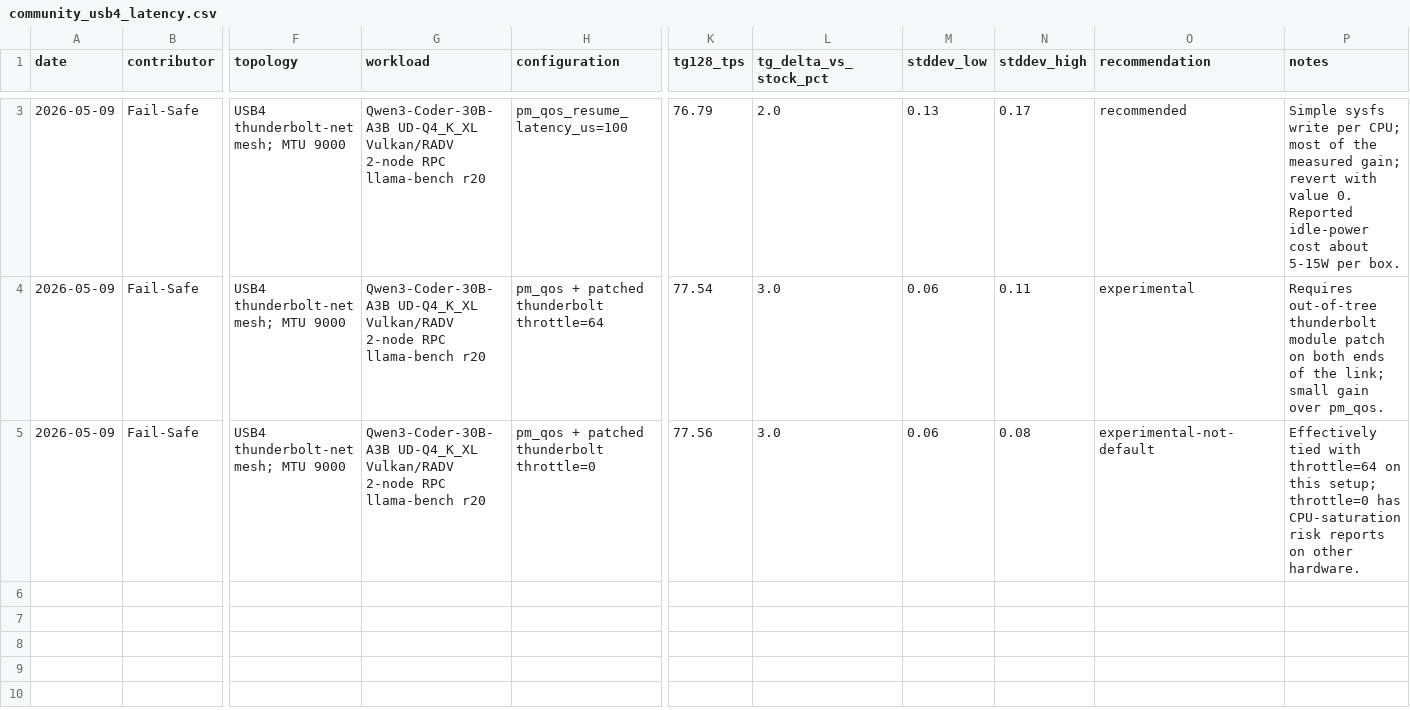
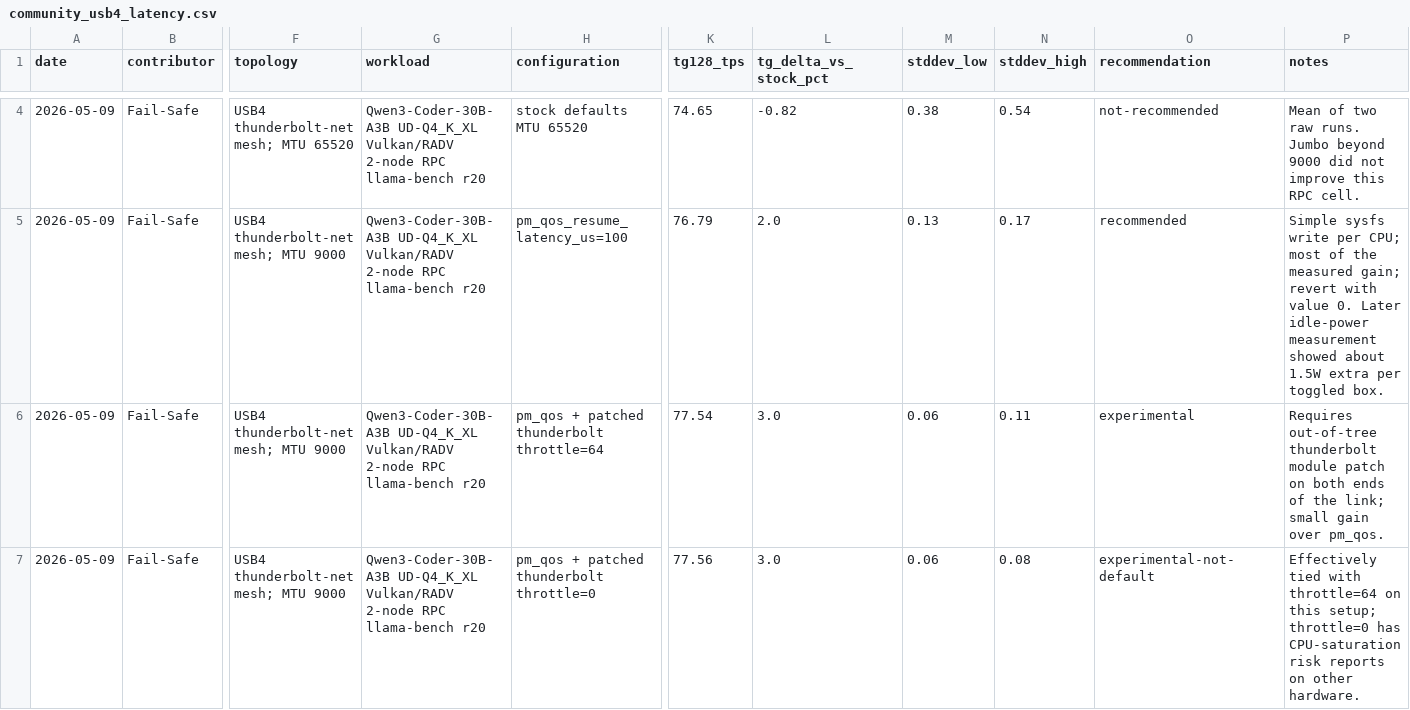
Before and after one commit to Fail-Safe/strix-halo-guide, a CSV file: data/community_usb4_latency.csv, drawn as a sheet; only a part is shown, gaps mark what is left out; addresses are those after the commit; rows hold the shown columns only; the diff covers the shown part only; the diff names each change by its address in the sheet, - before the commit and + after, or states it on an @@ line.

```diff
--- a/data/community_usb4_latency.csv
+++ b/data/community_usb4_latency.csv
+row 4: 2026-05-09 | Fail-Safe | USB4 thunderbolt-net mesh; MTU 65520 | Qwen3-Coder-30B-A3B UD-Q4_K_XL Vulkan/RADV 2-node RPC llama-bench r20 | stock defaults MTU 65520 | 74.65 | -0.82 | 0.38 | 0.54 | not-recommended | Mean of two raw runs. Jumbo beyond 9000 did not improve this RPC cell.
-P5 (notes): …value 0. Reported idle-power cost about 5-15W per box.
+P5 (notes): …value 0. Later idle-power measurement showed about 1.5W extra per toggled box.
```
Also changed, not shown: 1 added row and 3 edited cells elsewhere in this file, data/community_results.csv, 11 other files.
